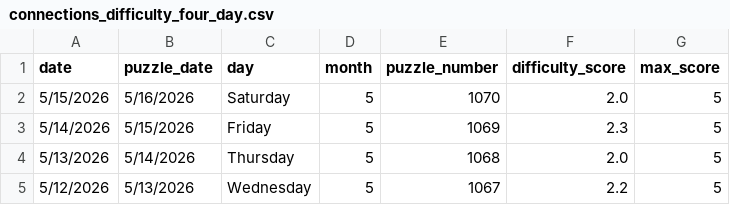
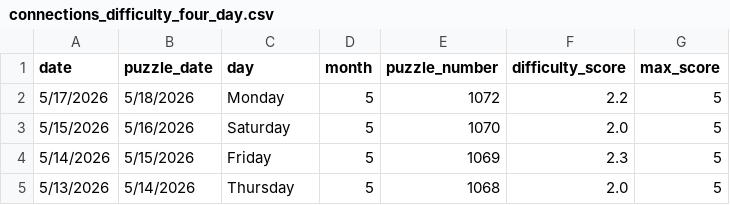
Before and after one commit to EricSev/connections_difficulty_scraper, a CSV file: data/connections_difficulty_four_day.csv, drawn as a sheet; removed rows and columns are numbered as before the commit, all else as after; the diff names each change by its address in the sheet, - before the commit and + after, or states it on an @@ line.

```diff
--- a/data/connections_difficulty_four_day.csv
+++ b/data/connections_difficulty_four_day.csv
+row 2: 5/17/2026 | 5/18/2026 | Monday | 5 | 1072 | 2.2 | 5
-row 5: 5/12/2026 | 5/13/2026 | Wednesday | 5 | 1067 | 2.2 | 5
```
Also changed, not shown: data/connections_difficulty_daily.csv, data/connections_difficulty_history.csv, 3 other files.
